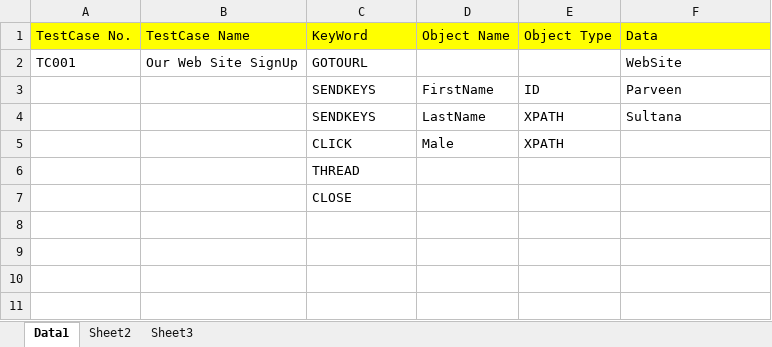
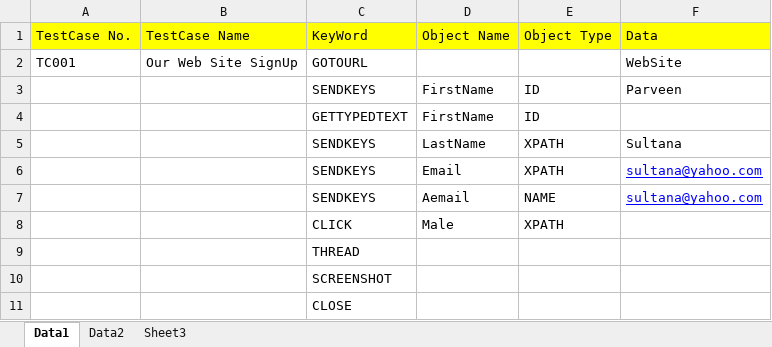
Before and after one commit to psmukta/HybridProject, an Excel workbook: target/test-classes/Data/TestCase.xlsx, sheet Data1, drawn as a sheet; values as stored, in another font and other column widths than the file's, no borders; the diff names each change by its address in the sheet, - before the commit and + after, or states it on an @@ line.

```diff
--- a/target/test-classes/Data/TestCase.xlsx (sheet Data1)
+++ b/target/test-classes/Data/TestCase.xlsx (sheet Data1)
-sheet tab: Sheet2
+sheet tab: Data2
+row 4:  |  | GETTYPEDTEXT | FirstName | ID
+row 6:  |  | SENDKEYS | Email | XPATH | sultana@yahoo.com
+row 7:  |  | SENDKEYS | Aemail | NAME | sultana@yahoo.com
+row 10:  |  | SCREENSHOT
```
Also changed, not shown: sheet Data2, 25 other files.
